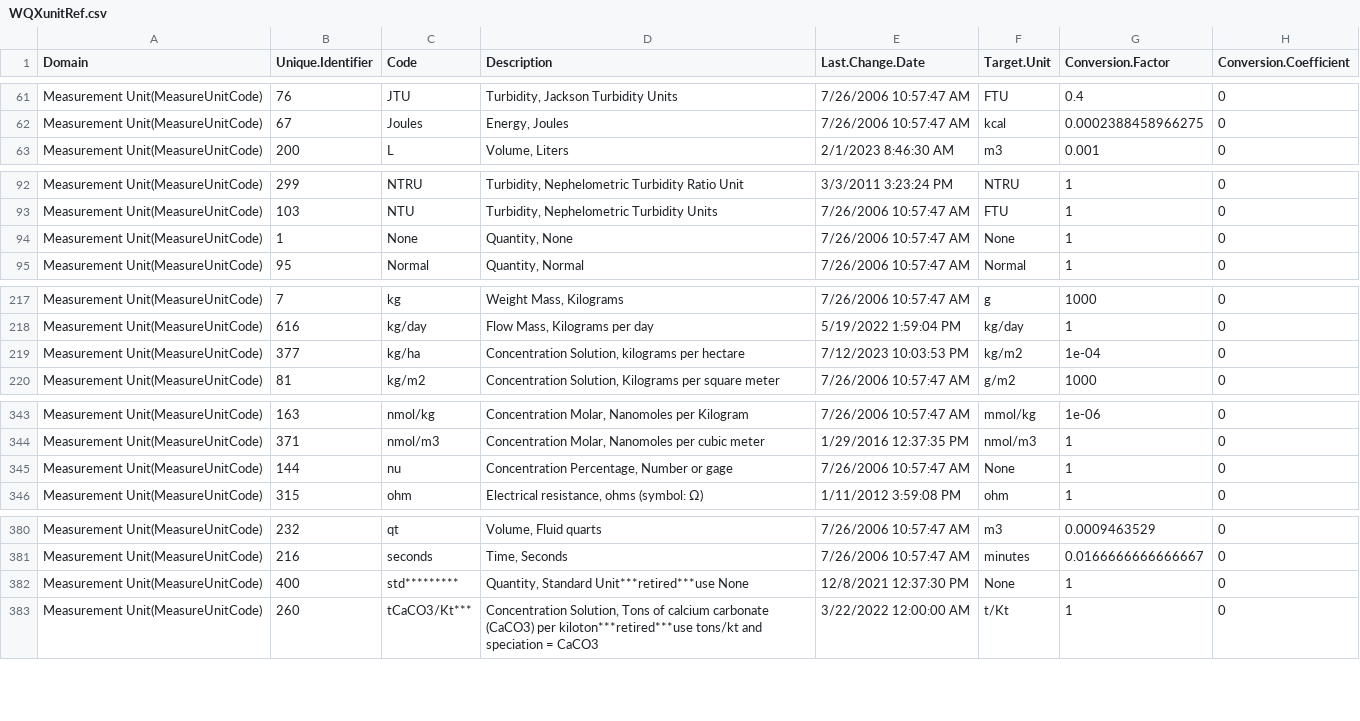
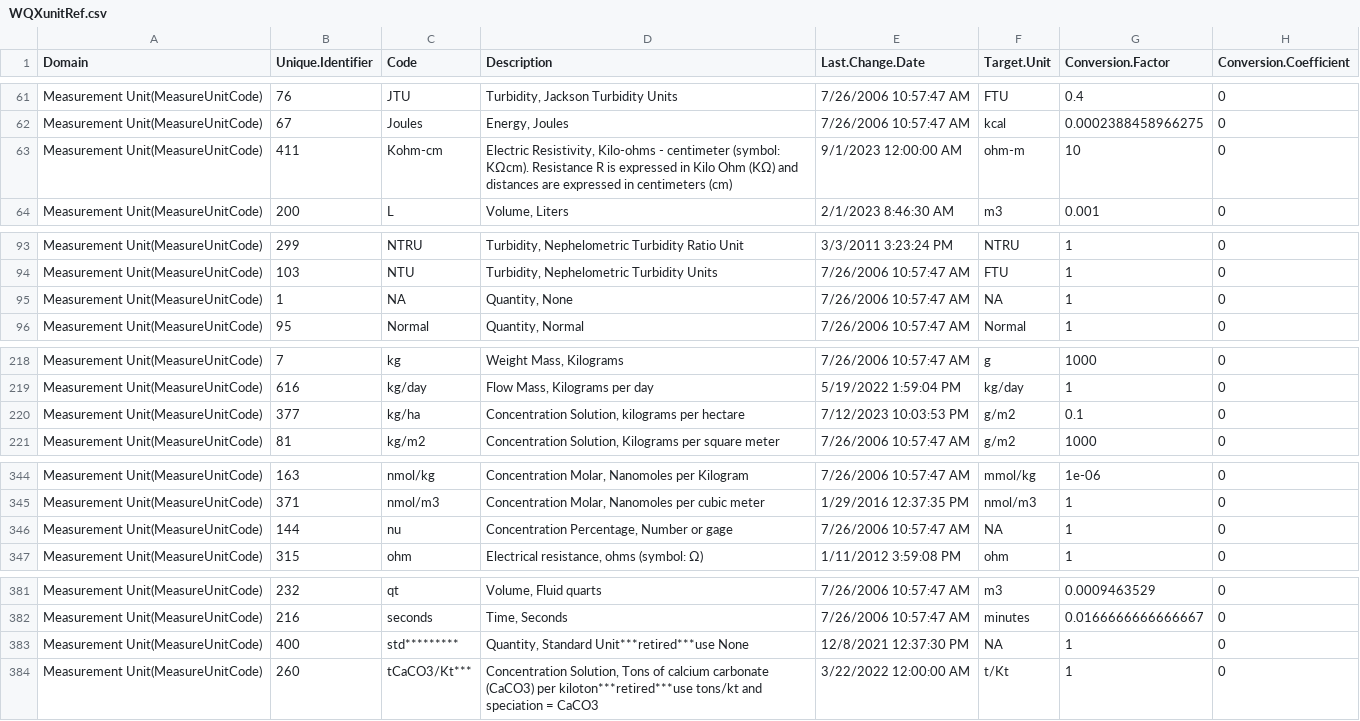
Before and after one commit to USEPA/EPATADA, a CSV file: inst/extdata/WQXunitRef.csv, drawn as a sheet; only a part is shown, gaps mark what is left out.

```diff
--- a/inst/extdata/WQXunitRef.csv
+++ b/inst/extdata/WQXunitRef.csv
@@ -62,2 +62,3 @@
 "Measurement Unit(MeasureUnitCode)",67,"Joules","Energy, Joules","7/26/2006 10:57:47 AM","kcal",0.0002388458966275,0
+"Measurement Unit(MeasureUnitCode)",411,"Kohm-cm","Electric Resistivity, Kilo-ohms - centimeter (symbol: KΩcm). Resistance R is expressed in Kilo Ohm (KΩ) and distances are expressed in centimeters (cm)","9/1/2023 12:00:00 AM","ohm-m",10,0
 "Measurement Unit(MeasureUnitCode)",200,"L","Volume, Liters","2/1/2023 8:46:30 AM","m3",0.001,0
@@ -93,3 +94,3 @@
 "Measurement Unit(MeasureUnitCode)",103,"NTU","Turbidity, Nephelometric Turbidity Units","7/26/2006 10:57:47 AM","FTU",1,0
-"Measurement Unit(MeasureUnitCode)",1,"None","Quantity, None","7/26/2006 10:57:47 AM","None",1,0
+"Measurement Unit(MeasureUnitCode)",1,NA,"Quantity, None","7/26/2006 10:57:47 AM",NA,1,0
 "Measurement Unit(MeasureUnitCode)",95,"Normal","Quantity, Normal","7/26/2006 10:57:47 AM","Normal",1,0
@@ -218,3 +219,3 @@
 "Measurement Unit(MeasureUnitCode)",616,"kg/day","Flow Mass, Kilograms per day","5/19/2022 1:59:04 PM","kg/day",1,0
-"Measurement Unit(MeasureUnitCode)",377,"kg/ha","Concentration Solution, kilograms per hectare","7/12/2023 10:03:53 PM","kg/m2",1e-04,0
+"Measurement Unit(MeasureUnitCode)",377,"kg/ha","Concentration Solution, kilograms per hectare","7/12/2023 10:03:53 PM","g/m2",0.1,0
 "Measurement Unit(MeasureUnitCode)",81,"kg/m2","Concentration Solution, Kilograms per square meter","7/26/2006 10:57:47 AM","g/m2",1000,0
@@ -344,3 +345,3 @@
 "Measurement Unit(MeasureUnitCode)",371,"nmol/m3","Concentration Molar, Nanomoles per cubic meter","1/29/2016 12:37:35 PM","nmol/m3",1,0
-"Measurement Unit(MeasureUnitCode)",144,"nu","Concentration Percentage, Number or gage","7/26/2006 10:57:47 AM","None",1,0
+"Measurement Unit(MeasureUnitCode)",144,"nu","Concentration Percentage, Number or gage","7/26/2006 10:57:47 AM",NA,1,0
 "Measurement Unit(MeasureUnitCode)",315,"ohm","Electrical resistance, ohms (symbol: Ω)","1/11/2012 3:59:08 PM","ohm",1,0
@@ -381,3 +382,3 @@
 "Measurement Unit(MeasureUnitCode)",216,"seconds","Time, Seconds","7/26/2006 10:57:47 AM","minutes",0.0166666666666667,0
-"Measurement Unit(MeasureUnitCode)",400,"std*********","Quantity, Standard Unit***retired***use None","12/8/2021 12:37:30 PM","None",1,0
+"Measurement Unit(MeasureUnitCode)",400,"std*********","Quantity, Standard Unit***retired***use None","12/8/2021 12:37:30 PM",NA,1,0
 "Measurement Unit(MeasureUnitCode)",260,"tCaCO3/Kt***","Concentration Solution, Tons of calcium carbonate (CaCO3) per kiloton***retired***use tons/kt and speciation = CaCO3","3/22/2022 12:00:00 AM","t/Kt",1,0
```
Also changed, not shown: inst/extdata/WQXMeasureQualifierCodeRef.csv, 9 other files.
